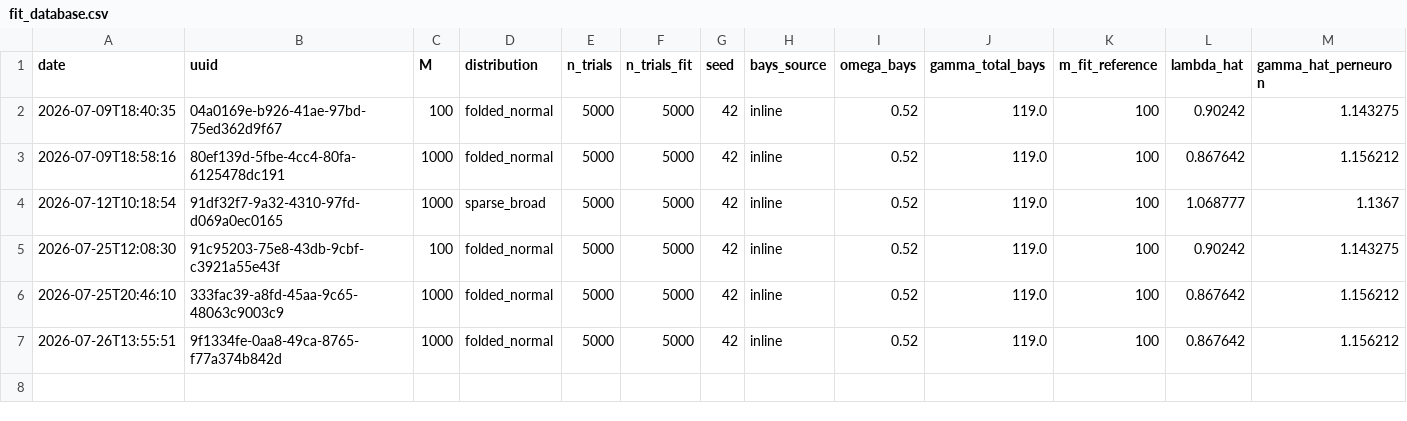
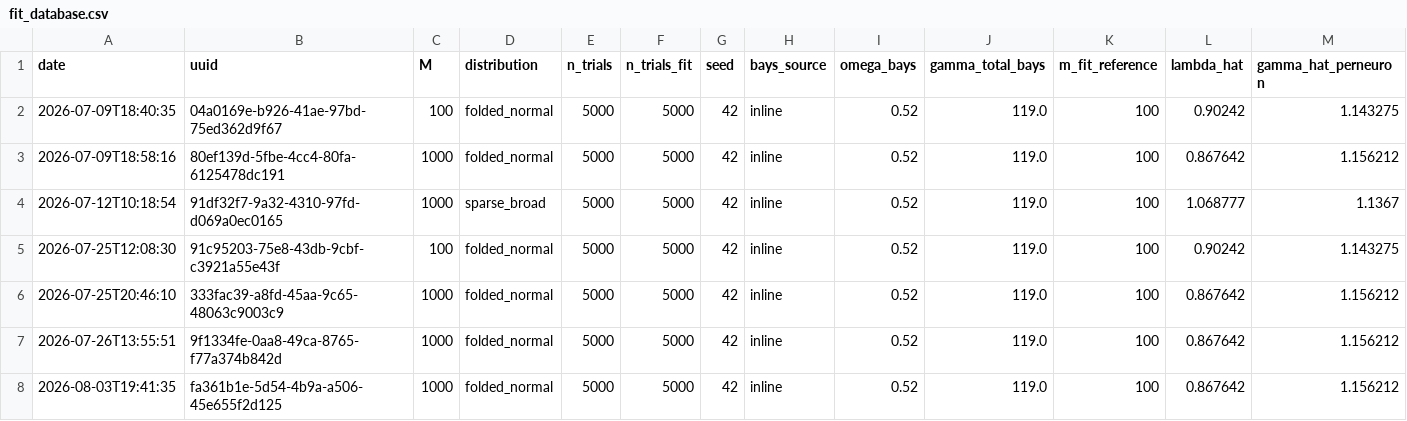
Before and after one commit to YashBit/mixed_selectivity_pfc_v0.1, a CSV file: equivalence_model_v0.1/experiments/bays_2024/fit_database.csv, drawn as a sheet; only a part is shown; rows hold the shown columns only; the diff names each change by its address in the sheet, - before the commit and + after, or states it on an @@ line.

```diff
--- a/equivalence_model_v0.1/experiments/bays_2024/fit_database.csv
+++ b/equivalence_model_v0.1/experiments/bays_2024/fit_database.csv
+row 8: 2026-08-03T19:41:35 | fa361b1e-5d54-4b9a-a506-45e655f2d125 | 1000 | folded_normal | 5000 | 5000 | 42 | inline | 0.52 | 119.0 | 100 | 0.867642 | 1.156212
```
Also changed, not shown: 6 other files.
